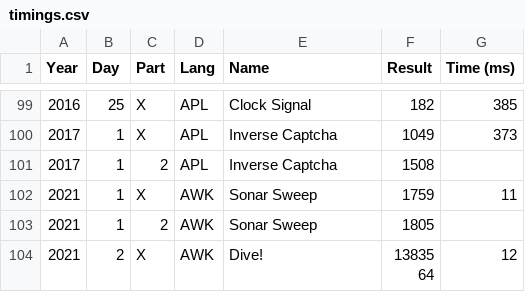
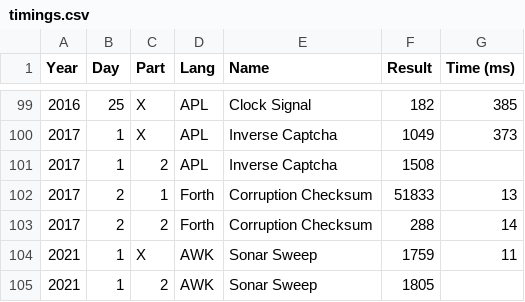
Before and after one commit to vvulpes0/AOC, a CSV file: timings.csv, drawn as a sheet; only a part is shown, gaps mark what is left out; the shorter side is filled out with more unchanged rows.

```diff
--- a/timings.csv
+++ b/timings.csv
@@ -101,2 +101,4 @@ Year,Day,Part,Lang,Name,Result,Time (ms)
 2017,1,2,APL,Inverse Captcha,1508,
+2017,2,1,Forth,Corruption Checksum,51833,13
+2017,2,2,Forth,Corruption Checksum,288,14
 2021,1,X,AWK,Sonar Sweep,1759,11
```
Also changed, not shown: 2 other files.
